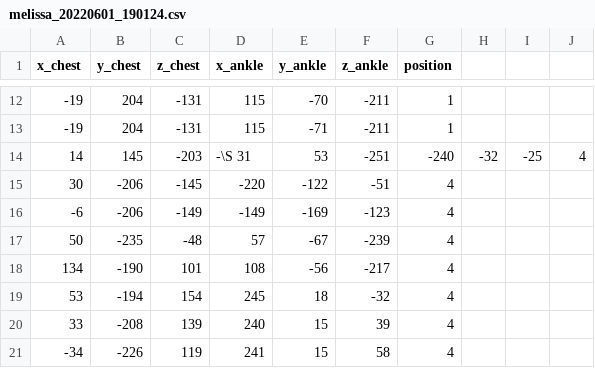
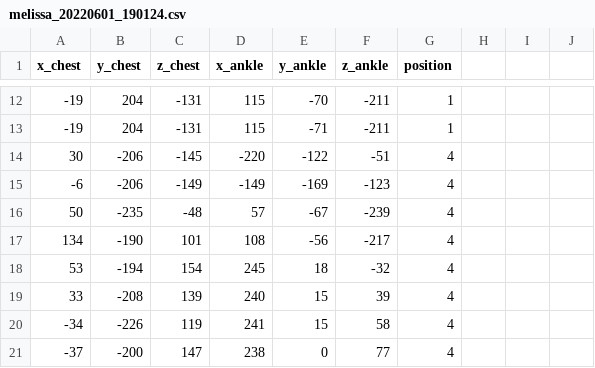
Before and after one commit to ptrckfrnk/sleep-position-classification, a CSV file: Machine_Learning/dataset/melissa_20220601_190124.csv, drawn as a sheet; only a part is shown, gaps mark what is left out; the shorter side is filled out with more unchanged rows; the diff names each change by its address in the sheet, - before the commit and + after, or states it on an @@ line.

```diff
--- a/Machine_Learning/dataset/melissa_20220601_190124.csv
+++ b/Machine_Learning/dataset/melissa_20220601_190124.csv
-row 14: 14 | 145 | -203 | -\S 31 | 53 | -251 | -240 | -32 | -25 | 4
```
Also changed, not shown: 1 other file.
